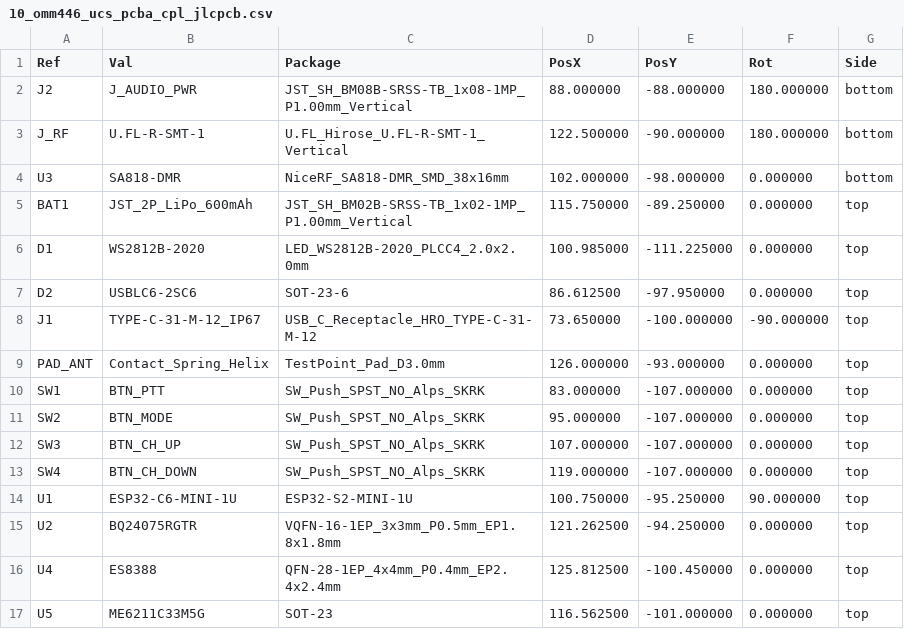
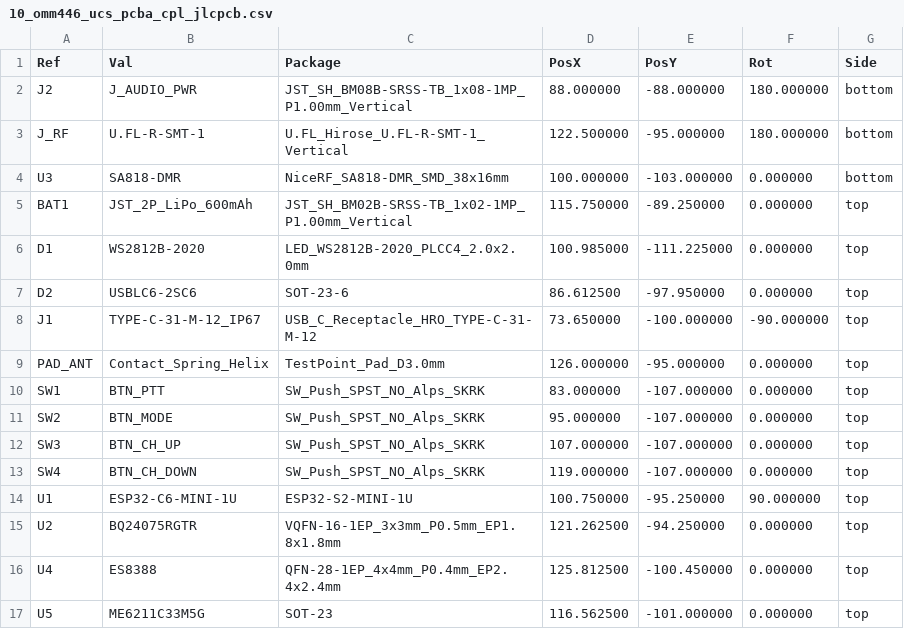
Before and after one commit to schmidtmt/openmotorbridge, a CSV file: hardware/production_packages/10_omm446_ucs_pcba/10_omm446_ucs_pcba_cpl_jlcpcb.csv, drawn as a sheet.

Commit message:
fix(hw): add 3D model for NiceRF SA818-DMR and connectors, correct orientation and routing for PCBA 10

```diff
--- a/hardware/production_packages/10_omm446_ucs_pcba/10_omm446_ucs_pcba_cpl_jlcpcb.csv
+++ b/hardware/production_packages/10_omm446_ucs_pcba/10_omm446_ucs_pcba_cpl_jlcpcb.csv
@@ -2,4 +2,4 @@ Ref,Val,Package,PosX,PosY,Rot,Side
 "J2","J_AUDIO_PWR","JST_SH_BM08B-SRSS-TB_1x08-1MP_P1.00mm_Vertical",88.000000,-88.000000,180.000000,bottom
-"J_RF","U.FL-R-SMT-1","U.FL_Hirose_U.FL-R-SMT-1_Vertical",122.500000,-90.000000,180.000000,bottom
-"U3","SA818-DMR","NiceRF_SA818-DMR_SMD_38x16mm",102.000000,-98.000000,0.000000,bottom
+"J_RF","U.FL-R-SMT-1","U.FL_Hirose_U.FL-R-SMT-1_Vertical",122.500000,-95.000000,180.000000,bottom
+"U3","SA818-DMR","NiceRF_SA818-DMR_SMD_38x16mm",100.000000,-103.000000,0.000000,bottom
 "BAT1","JST_2P_LiPo_600mAh","JST_SH_BM02B-SRSS-TB_1x02-1MP_P1.00mm_Vertical",115.750000,-89.250000,0.000000,top
@@ -8,3 +8,3 @@ Ref,Val,Package,PosX,PosY,Rot,Side
 "J1","TYPE-C-31-M-12_IP67","USB_C_Receptacle_HRO_TYPE-C-31-M-12",73.650000,-100.000000,-90.000000,top
-"PAD_ANT","Contact_Spring_Helix","TestPoint_Pad_D3.0mm",126.000000,-93.000000,0.000000,top
+"PAD_ANT","Contact_Spring_Helix","TestPoint_Pad_D3.0mm",126.000000,-95.000000,0.000000,top
 "SW1","BTN_PTT","SW_Push_SPST_NO_Alps_SKRK",83.000000,-107.000000,0.000000,top
```
Also changed, not shown: 15 other files.
